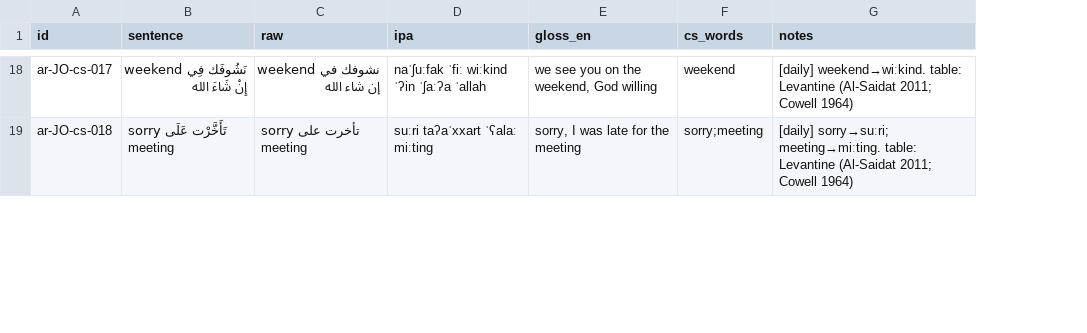
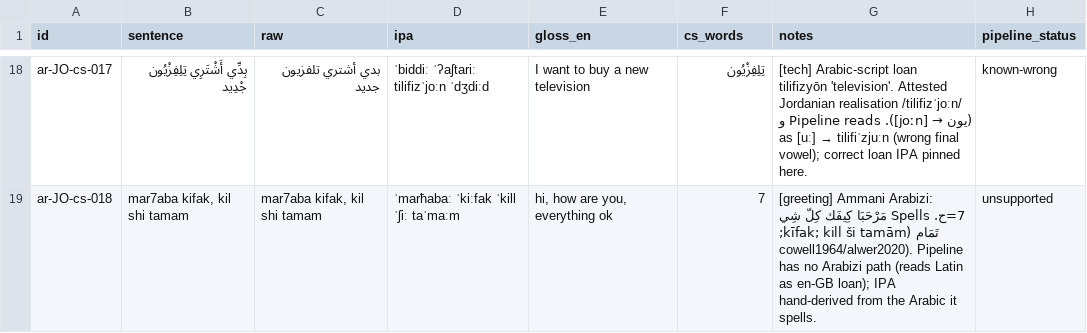
Before and after one commit to TigreGotico/arbtok, a TSV file: data/gold_code_switched/ar-JO.tsv, drawn as a sheet; only a part is shown, gaps mark what is left out; the diff covers the shown part only; the diff names each change by its address in the sheet, - before the commit and + after, or states it on an @@ line.

```diff
--- a/data/gold_code_switched/ar-JO.tsv
+++ b/data/gold_code_switched/ar-JO.tsv
+column H (pipeline_status), rows 18-19: known-wrong | unsupported
-B18 (sentence): نَشُوفَك فِي weekend إِنْ شَاءَ الله
+B18 (sentence): بِدِّي أَشْتَرِي تِلِفِزْيُون جْدِيد
-C18 (raw): نشوفك في weekend إن شاء الله
+C18 (raw): بدي أشتري تلفزيون جديد
-D18 (ipa): naˈʃuːfak ˈfiː wiːkind ˈʔin ˈʃaːʔa ˈallah
+D18 (ipa): ˈbiddiː ˈʔaʃtariː tilifizˈjoːn ˈdʒdiːd
-E18 (gloss_en): we see you on the weekend, God willing
+E18 (gloss_en): I want to buy a new television
-F18 (cs_words): weekend
+F18 (cs_words): تِلِفِزْيُون
@@ G18 (notes): [daily] weekend→wiːkind. table: Levantine (Al-Saidat 2011; Cowell 1964) → [tech] Arabic-script loan tilifizyōn 'television'. Attested Jordanian realisation /tilifizˈjoːn/ (يون → [joːn]). Pipeline reads و as [uː] → tilifiˈzjuːn (wrong final vowel); correct loan IPA pinned here. @@
-B19 (sentence): sorry تَأَخَّرْت عَلَى meeting
+B19 (sentence): mar7aba kifak, kil shi tamam
-C19 (raw): sorry تأخرت على meeting
+C19 (raw): mar7aba kifak, kil shi tamam
-D19 (ipa): suːri taʔaˈxxart ˈʕalaː miːtinɡ
+D19 (ipa): ˈmarħabaː ˈkiːfak ˈkill ˈʃiː taˈmaːm
-E19 (gloss_en): sorry, I was late for the meeting
+E19 (gloss_en): hi, how are you, everything ok
-F19 (cs_words): sorry;meeting
+F19 (cs_words): 7
-G19 (notes): [daily] sorry→suːri; meeting→miːtinɡ. table: Levantine (Al-Saidat 2011; Cowell 1964)
+G19 (notes): [greeting] Ammani Arabizi: 7=ح. Spells مَرْحَبَا كِيفَك كِلّ شِي تَمَام (kīfak; kill ši tamām; cowell1964/alwer2020). Pipeline has no Arabizi path (reads Latin as en-GB loan); IPA hand-derived from the Arabic it spells.
```
Also changed, not shown: 103 edited cells elsewhere in this file.
